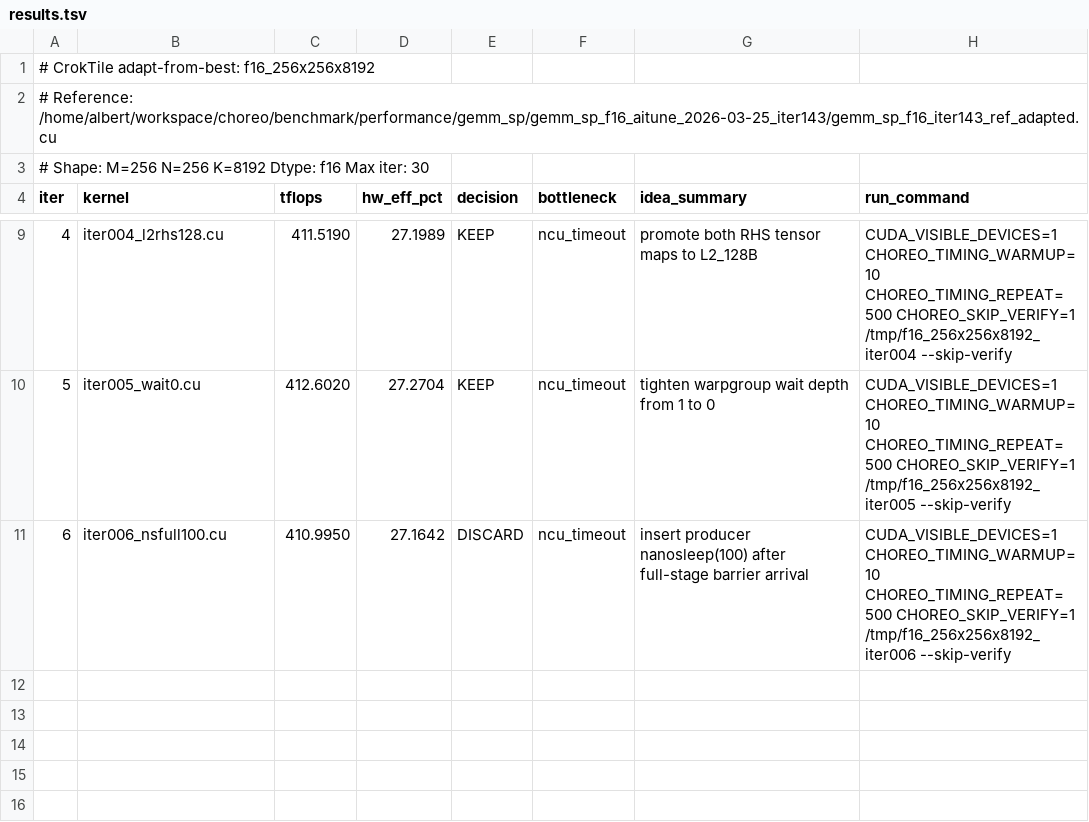
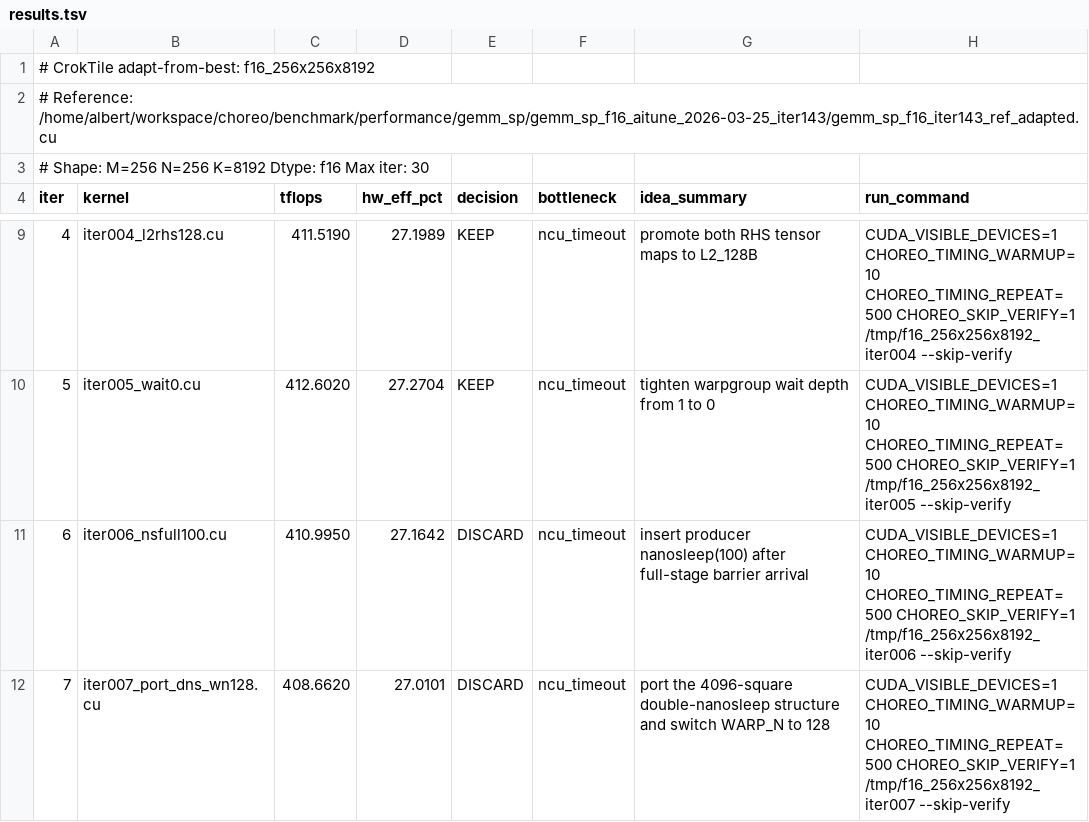
Before and after one commit to codes1gn/CroqTuner, a TSV file: tuning/logs/f16_256x256x8192/results.tsv, drawn as a sheet; only a part is shown, gaps mark what is left out; the diff names each change by its address in the sheet, - before the commit and + after, or states it on an @@ line.

Commit message:
f16_256x256x8192 iter007: port the 4096-square double-nanosleep structure and switch WARP_N to 128 - TFLOPS: 412.6020 -> 408.6620 (DISCARD)

```diff
--- a/tuning/logs/f16_256x256x8192/results.tsv
+++ b/tuning/logs/f16_256x256x8192/results.tsv
+row 12: 7 | iter007_port_dns_wn128.cu | 408.6620 | 27.0101 | DISCARD | ncu_timeout | port the 4096-square double-nanosleep structure and switch WARP_N to 128 | CUDA_VISIBLE_DEVICES=1 CHOREO_TIMING_WARMUP=10 CHOREO_TIMING_REPEAT=500 CHOREO_SKIP_VERIFY=1 /tmp/f16_256x256x8192_iter007 --skip-verify
```
Also changed, not shown: 5 other files.
